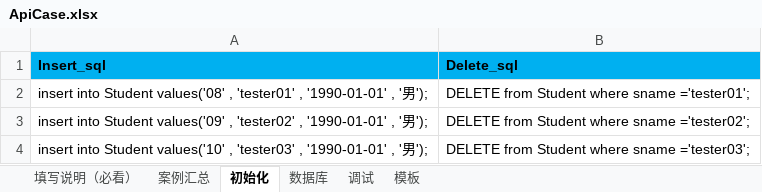
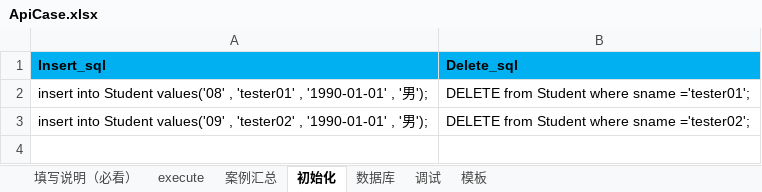
Before and after one commit to 1048979584/-, an Excel workbook: API_Test/Test_Case/ApiCase.xlsx, sheet 初始化, drawn as a sheet; values as stored, in another font and other column widths than the file's, no borders; the diff names each change by its address in the sheet, - before the commit and + after, or states it on an @@ line.

```diff
--- a/API_Test/Test_Case/ApiCase.xlsx (sheet 初始化)
+++ b/API_Test/Test_Case/ApiCase.xlsx (sheet 初始化)
+sheet tab: execute
-row 4: insert into Student values('10' , 'tester03' , '1990-01-01' , '男'); | DELETE from Student where sname ='tester03';
```
Also changed, not shown: sheet 调试, hidden cells, 10 other files.
